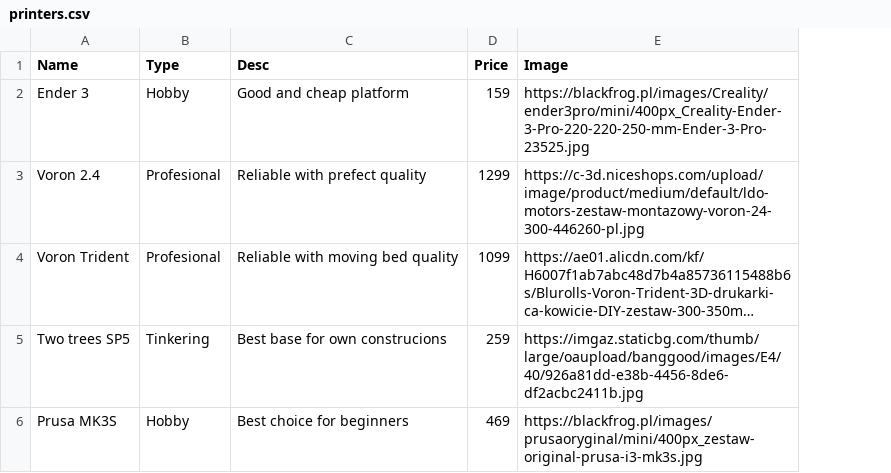
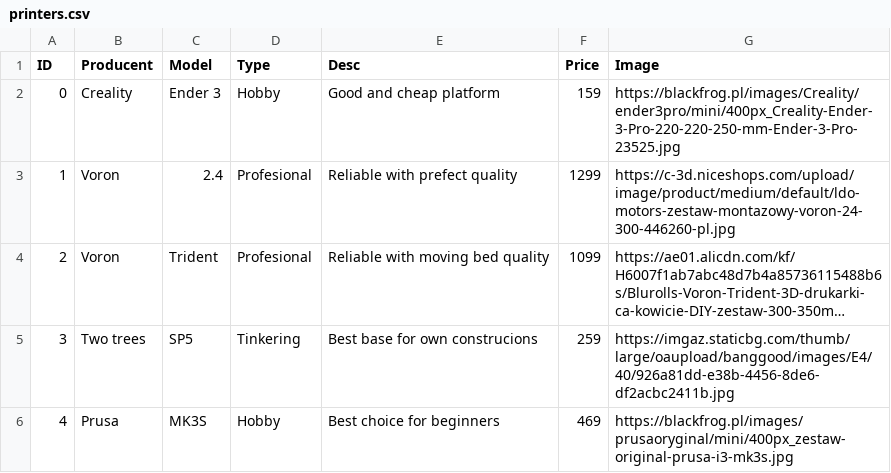
Before and after one commit to KucharekSzymon/ajax-intro, a CSV file: files/printers.csv, drawn as a sheet; long unchanged cells end in …; removed rows and columns are numbered as before the commit, all else as after; the diff names each change by its address in the sheet, - before the commit and + after, or states it on an @@ line.

```diff
--- a/files/printers.csv
+++ b/files/printers.csv
-column A (Name), rows 2-6: Ender 3 | Voron 2.4 | Voron Trident | Two trees SP5 | Prusa MK3S
+column A (ID), rows 2-6: 0 | 1 | 2 | 3 | 4
+column B (Producent), rows 2-6: Creality | Voron | Voron | Two trees | Prusa
+column C (Model), rows 2-6: Ender 3 | 2.4 | Trident | SP5 | MK3S
```
Also changed, not shown: 4 other files.
